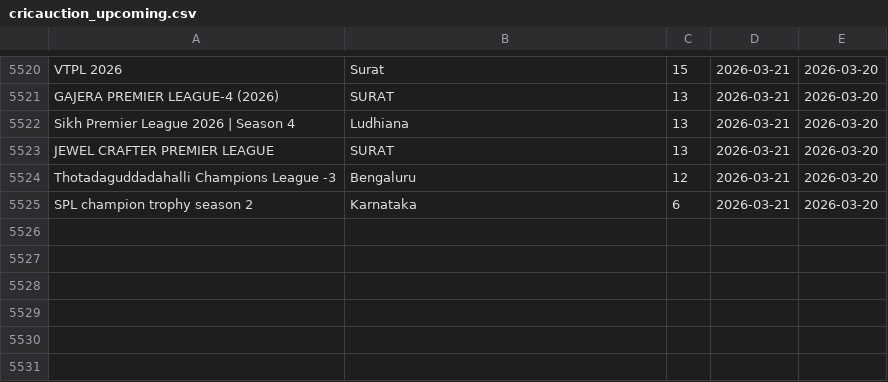
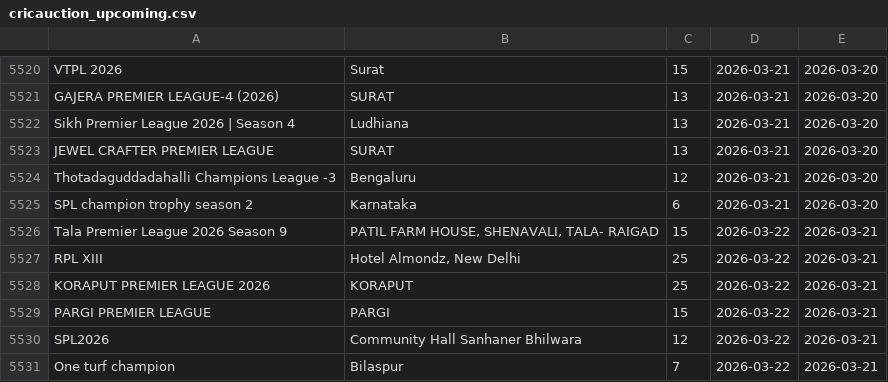
Before and after one commit to Darshilshahcricbattle/CricAuction, a CSV file: cricauction_upcoming.csv, drawn as a sheet; only a part is shown, gaps mark what is left out; the diff names each change by its address in the sheet, - before the commit and + after, or states it on an @@ line.

Commit message:
Update auction data - 2026-03-21

```diff
--- a/cricauction_upcoming.csv
+++ b/cricauction_upcoming.csv
+row 5526: Tala Premier League 2026 Season 9 | PATIL FARM HOUSE, SHENAVALI, TALA- RAIGAD | 15 | 2026-03-22 | 2026-03-21
+row 5527: RPL XIII | Hotel Almondz, New Delhi | 25 | 2026-03-22 | 2026-03-21
+row 5528: KORAPUT PREMIER LEAGUE 2026 | KORAPUT | 25 | 2026-03-22 | 2026-03-21
+row 5529: PARGI PREMIER LEAGUE | PARGI | 15 | 2026-03-22 | 2026-03-21
+row 5530: SPL2026 | Community Hall Sanhaner Bhilwara | 12 | 2026-03-22 | 2026-03-21
+row 5531: One turf champion | Bilaspur | 7 | 2026-03-22 | 2026-03-21
```
